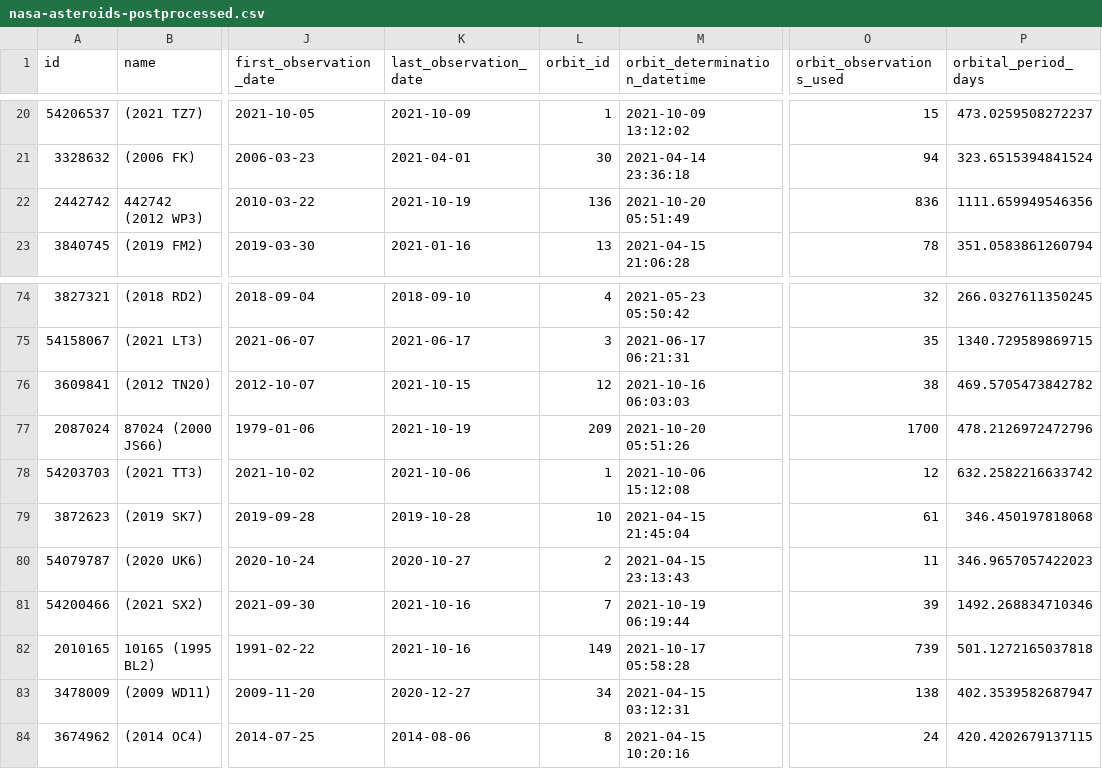
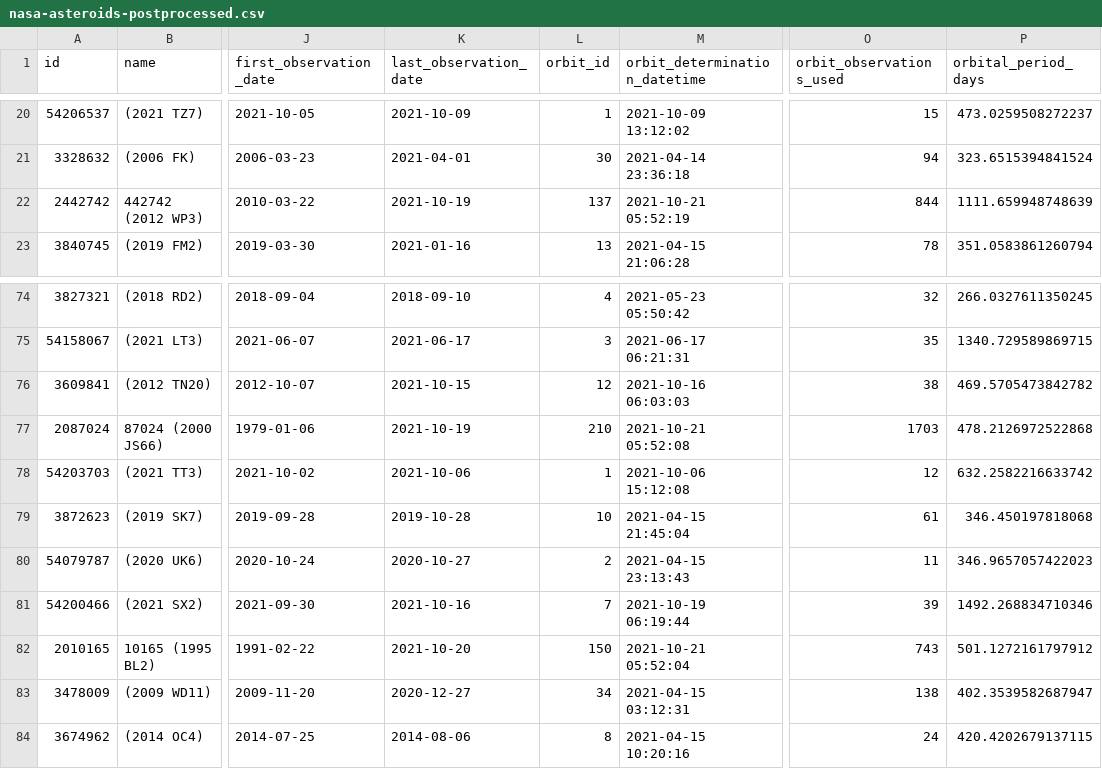
Before and after one commit to nsgrantham/nasa-asteroids, a CSV file: nasa-asteroids-postprocessed.csv, drawn as a sheet; only a part is shown, gaps mark what is left out; the diff names each change by its address in the sheet, - before the commit and + after, or states it on an @@ line.

Commit message:
Flat: latest data (2021-10-22T14:08:36.136Z) {   "date": "2021-10-22T14:08:36.136Z",   "files": [     {       "name": "nasa-asteroids-postprocessed.csv",       "deltaBytes": 0,       "source": "https://api.nasa.gov/neo/rest/v1/feed?api_key=DEMO_KEY&detailed=true"     }   ] }

```diff
--- a/nasa-asteroids-postprocessed.csv
+++ b/nasa-asteroids-postprocessed.csv
-L22 (orbit_id): 136
+L22 (orbit_id): 137
-M22 (orbit_determination_datetime): 2021-10-20 05:51:49
+M22 (orbit_determination_datetime): 2021-10-21 05:52:19
-O22 (orbit_observations_used): 836
+O22 (orbit_observations_used): 844
-P22 (orbital_period_days): 1111.659949546356
+P22 (orbital_period_days): 1111.659948748639
-L77 (orbit_id): 209
+L77 (orbit_id): 210
-M77 (orbit_determination_datetime): 2021-10-20 05:51:26
+M77 (orbit_determination_datetime): 2021-10-21 05:52:08
-O77 (orbit_observations_used): 1700
+O77 (orbit_observations_used): 1703
-P77 (orbital_period_days): 478.2126972472796
+P77 (orbital_period_days): 478.2126972522868
-K82 (last_observation_date): 2021-10-16
+K82 (last_observation_date): 2021-10-20
-L82 (orbit_id): 149
+L82 (orbit_id): 150
-M82 (orbit_determination_datetime): 2021-10-17 05:58:28
+M82 (orbit_determination_datetime): 2021-10-21 05:52:04
-O82 (orbit_observations_used): 739
+O82 (orbit_observations_used): 743
-P82 (orbital_period_days): 501.1272165037818
+P82 (orbital_period_days): 501.1272161797912
```
